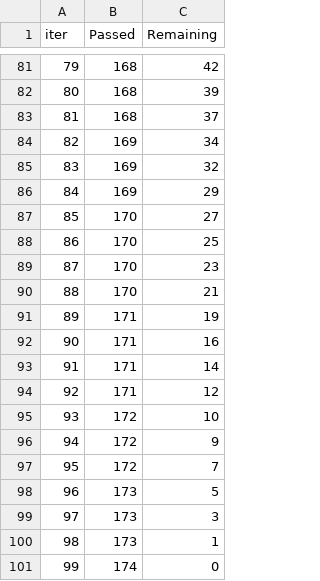
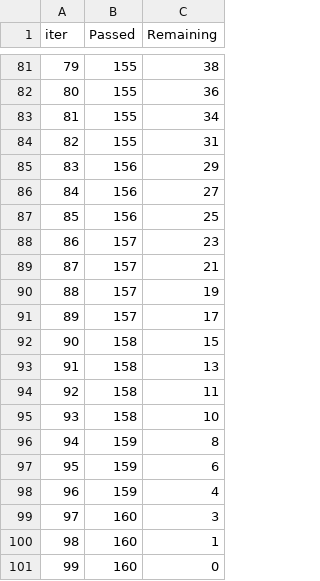
Before and after one commit to JosephDebugger/ecommerce_ai_recommandations, a TSV file: public/catboost_info/time_left.tsv, drawn as a sheet; only a part is shown, gaps mark what is left out; the diff covers the shown part only.

```diff
--- a/public/catboost_info/time_left.tsv
+++ b/public/catboost_info/time_left.tsv
@@ -81,21 +81,21 @@ iter	Passed	Remaining
-79	168	42
-80	168	39
-81	168	37
-82	169	34
-83	169	32
-84	169	29
-85	170	27
-86	170	25
-87	170	23
-88	170	21
-89	171	19
-90	171	16
-91	171	14
-92	171	12
-93	172	10
-94	172	9
-95	172	7
-96	173	5
-97	173	3
-98	173	1
-99	174	0
+79	155	38
+80	155	36
+81	155	34
+82	155	31
+83	156	29
+84	156	27
+85	156	25
+86	157	23
+87	157	21
+88	157	19
+89	157	17
+90	158	15
+91	158	13
+92	158	11
+93	158	10
+94	159	8
+95	159	6
+96	159	4
+97	160	3
+98	160	1
+99	160	0
```
Also changed, not shown: 158 edited cells elsewhere in this file, 14 other files.
